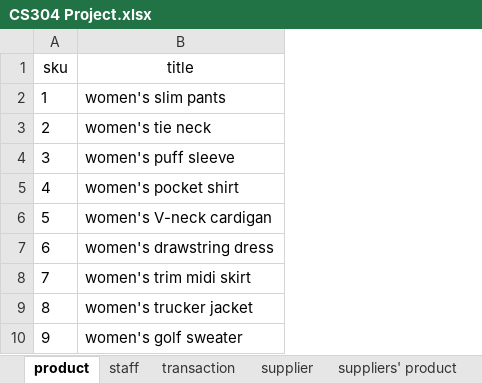
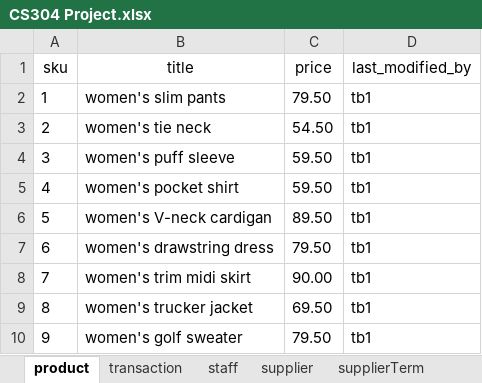
Before and after one commit to selinaes/TimeInv, an Excel workbook: CS304 Project.xlsx, sheet product, drawn as a sheet; only a part is shown; values as stored, in another font and other column widths than the file's, no borders; the diff names each change by its address in the sheet, - before the commit and + after, or states it on an @@ line.

```diff
--- a/CS304 Project.xlsx (sheet product)
+++ b/CS304 Project.xlsx (sheet product)
-sheet tab: suppliers' product
+sheet tab: supplierTerm
@@ sheet tab order changed: product | transaction | staff | supplier | supplierTerm @@
+column C (price), rows 2-10: 79.50 | 54.50 | 59.50 | 59.50 | 89.50 | 79.50 | 90.00 | 69.50 | 79.50
+column D (last_modified_by), rows 2-10: all tb1
```
Also changed, not shown: sheet transaction, sheet supplierTerm, sheet staff, sheet supplier.
